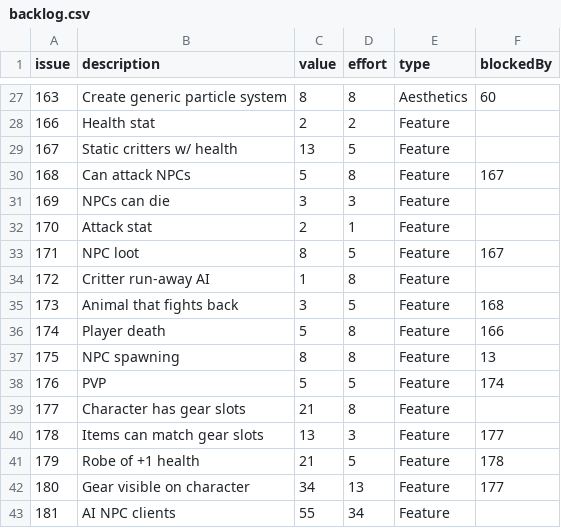
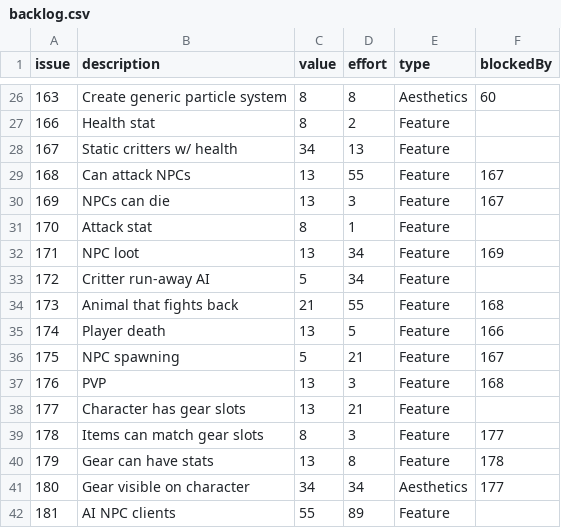
Before and after one commit to timgurto/Hellas, a CSV file: doc/backlog/backlog.csv, drawn as a sheet; only a part is shown, gaps mark what is left out; the diff covers the shown part only.

```diff
--- a/doc/backlog/backlog.csv
+++ b/doc/backlog/backlog.csv
@@ -27,17 +26,17 @@ issue,description,value,effort,type,blockedBy
 163,Create generic particle system,8,8,Aesthetics,60
-166,Health stat,2,2,Feature,
-167,Static critters w/ health,13,5,Feature,
-168,Can attack NPCs,5,8,Feature,167
-169,NPCs can die,3,3,Feature,
-170,Attack stat,2,1,Feature,
-171,NPC loot,8,5,Feature,167
-172,Critter run-away AI,1,8,Feature,
-173,Animal that fights back,3,5,Feature,168
-174,Player death,5,8,Feature,166
-175,NPC spawning,8,8,Feature,13
-176,PVP,5,5,Feature,174
-177,Character has gear slots,21,8,Feature,
-178,Items can match gear slots,13,3,Feature,177
-179,Robe of +1 health,21,5,Feature,178
-180,Gear visible on character,34,13,Feature,177
-181,AI NPC clients,55,34,Feature,
+166,Health stat,8,2,Feature,
+167,Static critters w/ health,34,13,Feature,
+168,Can attack NPCs,13,55,Feature,167
+169,NPCs can die,13,3,Feature,167
+170,Attack stat,8,1,Feature,
+171,NPC loot,13,34,Feature,169
+172,Critter run-away AI,5,34,Feature,
+173,Animal that fights back,21,55,Feature,168
+174,Player death,13,5,Feature,166
+175,NPC spawning,5,21,Feature,167
+176,PVP,13,3,Feature,168
+177,Character has gear slots,13,21,Feature,
+178,Items can match gear slots,8,3,Feature,177
+179,Gear can have stats,13,8,Feature,178
+180,Gear visible on character,34,34,Aesthetics,177
+181,AI NPC clients,55,89,Feature,
```
Also changed, not shown: 1 added row, 1 removed row and 41 edited cells elsewhere in this file, 2 other files.
